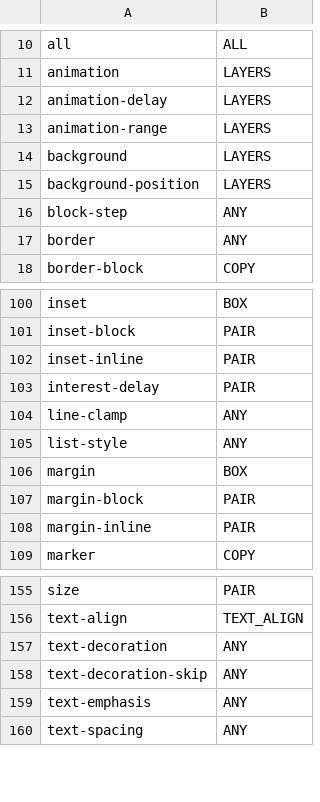
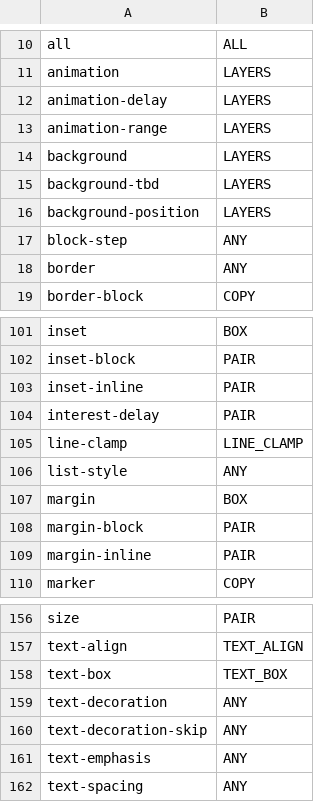
Before and after one commit to Ghoti-io/text, a TSV file: tools/css/shorthand_rules.tsv, drawn as a sheet; only a part is shown, gaps mark what is left out.

```diff
--- a/tools/css/shorthand_rules.tsv
+++ b/tools/css/shorthand_rules.tsv
@@ -14,2 +14,3 @@ animation-range	LAYERS
 background	LAYERS	
+background-tbd	LAYERS	
 background-position	LAYERS	
@@ -103,3 +104,3 @@ inset-inline	PAIR
 interest-delay	PAIR	
-line-clamp	ANY	
+line-clamp	LINE_CLAMP	
 list-style	ANY	
@@ -156,2 +157,3 @@ size	PAIR
 text-align	TEXT_ALIGN	
+text-box	TEXT_BOX	
 text-decoration	ANY	
```
Also changed, not shown: tools/css/consolidate.tsv, tools/css/depth.tsv, 37 other files.
